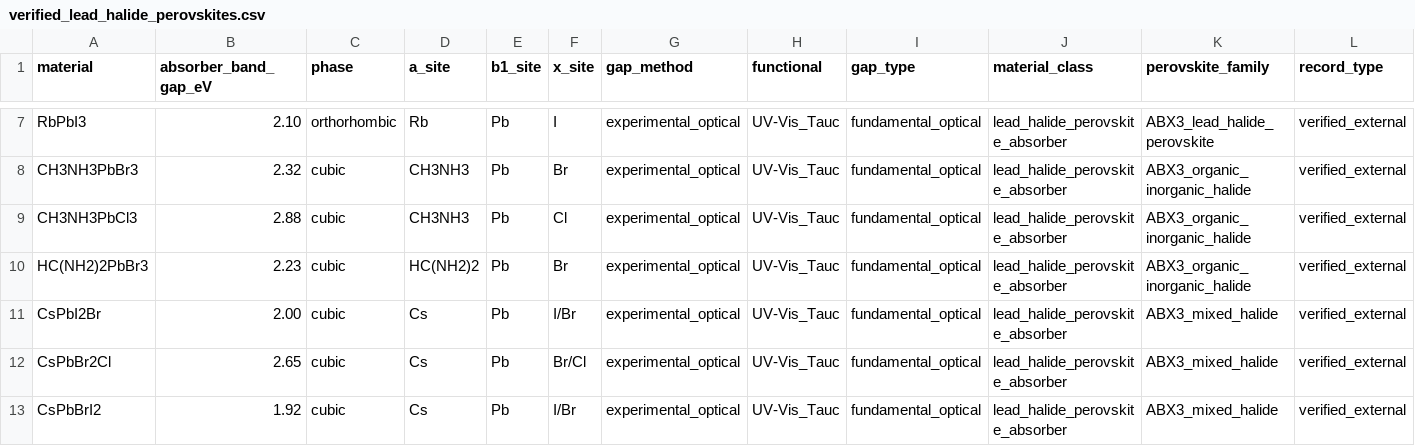
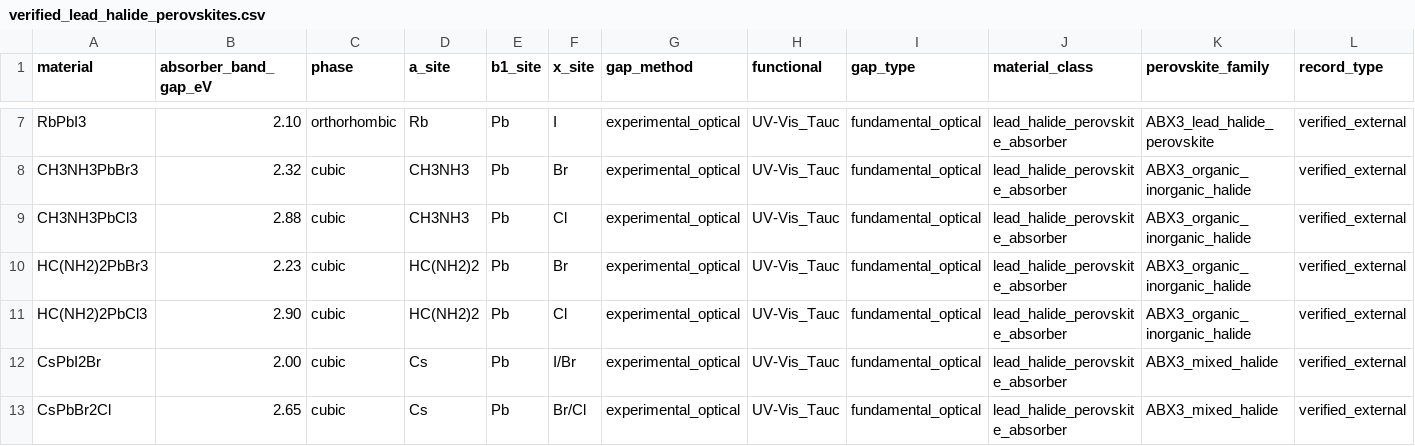
Before and after one commit to ViditGupta0603/BTP-OPTOELECTRONIC-PREDICTOR, a CSV file: data/raw/verified_lead_halide_perovskites.csv, drawn as a sheet; only a part is shown, gaps mark what is left out; the shorter side is filled out with more unchanged rows; rows hold the shown columns only; the diff names each change by its address in the sheet, - before the commit and + after, or states it on an @@ line.

```diff
--- a/data/raw/verified_lead_halide_perovskites.csv
+++ b/data/raw/verified_lead_halide_perovskites.csv
+row 11: HC(NH2)2PbCl3 | 2.90 | cubic | HC(NH2)2 | Pb | Cl | experimental_optical | UV-Vis_Tauc | fundamental_optical | lead_halide_perovskite_absorber | ABX3_organic_inorganic_halide | verified_external
```
Also changed, not shown: data/optostack_eval_test_set.csv, data/raw/verified_experimental_absorbers.csv, 5 other files.
